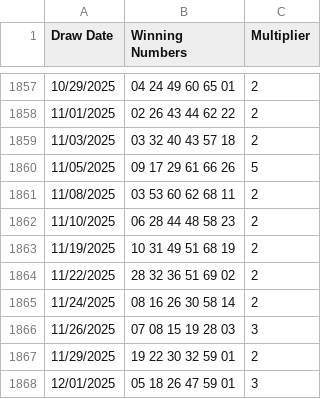
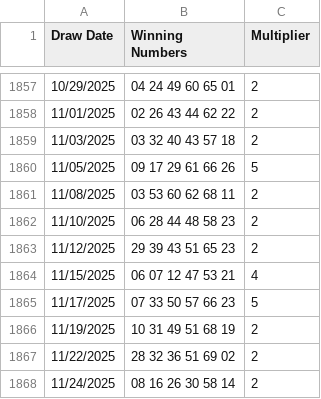
Before and after one commit to PowerPredictaAI/powerlottoau, a CSV file: public/database-powerball.csv, drawn as a sheet; only a part is shown, gaps mark what is left out; the shorter side is filled out with more unchanged rows; the diff names each change by its address in the sheet, - before the commit and + after, or states it on an @@ line.

```diff
--- a/public/database-powerball.csv
+++ b/public/database-powerball.csv
+row 1863: 11/12/2025 | 29 39 43 51 65 23 | 2
+row 1864: 11/15/2025 | 06 07 12 47 53 21 | 4
+row 1865: 11/17/2025 | 07 33 50 57 66 23 | 5
```
